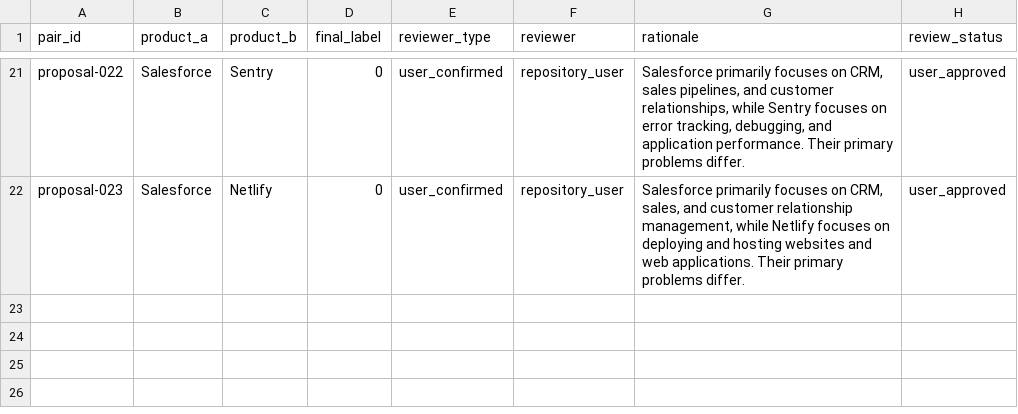
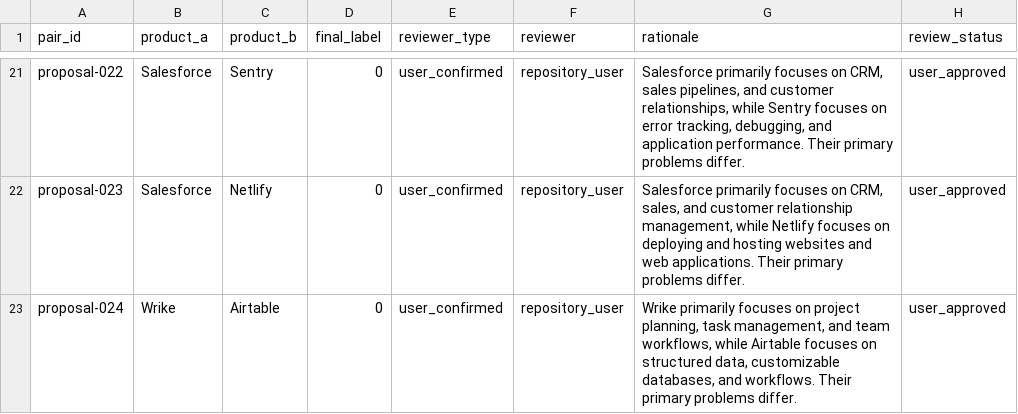
Before and after one commit to jaishankarcr09-sys/WebForge, a CSV file: backend/data/saas_similarity_pilot_v4_user_review_decisions.csv, drawn as a sheet; only a part is shown, gaps mark what is left out; the diff names each change by its address in the sheet, - before the commit and + after, or states it on an @@ line.

Commit message:
Record explicit user review decision for Wrike vs Airtable

```diff
--- a/backend/data/saas_similarity_pilot_v4_user_review_decisions.csv
+++ b/backend/data/saas_similarity_pilot_v4_user_review_decisions.csv
+row 23: proposal-024 | Wrike | Airtable | 0 | user_confirmed | repository_user | Wrike primarily focuses on project planning, task management, and team workflows, while Airtable focuses on structured data, customizable databases, and workflows. Their primary problems differ. | user_approved
```
